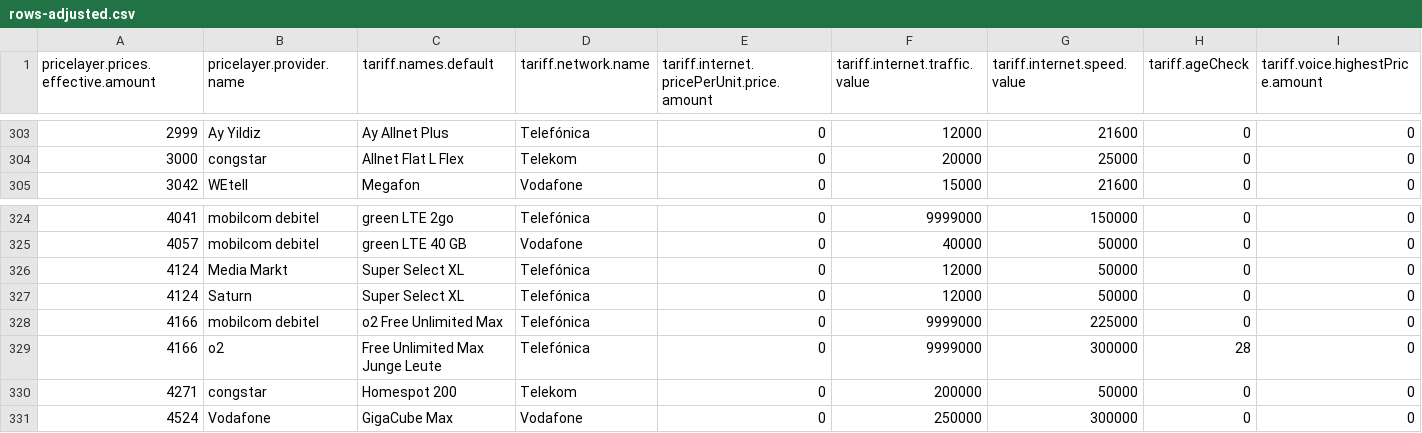
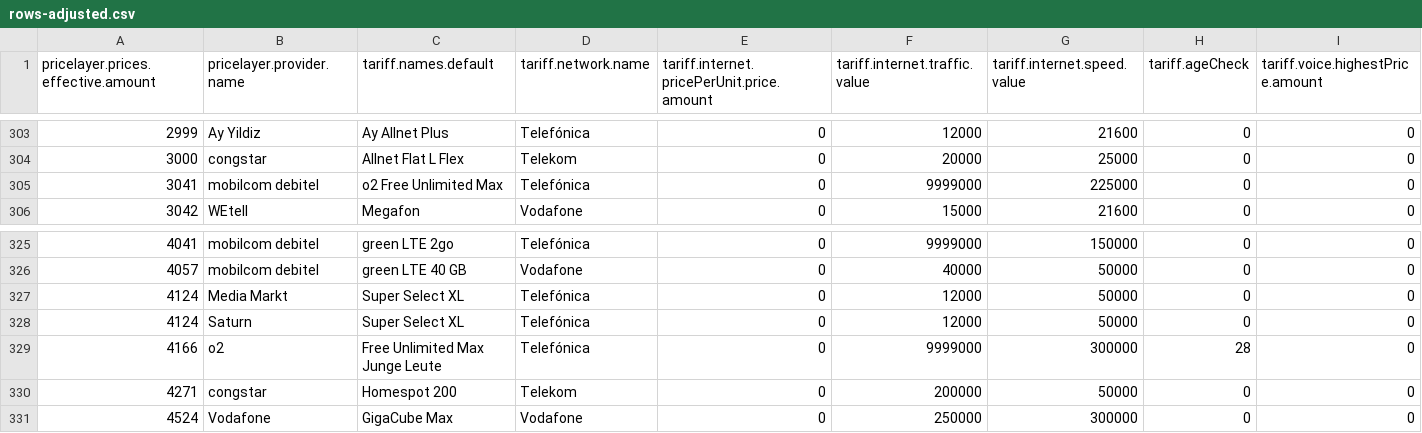
Before and after one commit to pcjedi/check24, a CSV file: rows-adjusted.csv, drawn as a sheet; only a part is shown, gaps mark what is left out; removed rows and columns are numbered as before the commit, all else as after; rows hold the shown columns only; the diff names each change by its address in the sheet, - before the commit and + after, or states it on an @@ line.

```diff
--- a/rows-adjusted.csv
+++ b/rows-adjusted.csv
+row 305: 3041 | mobilcom debitel | o2 Free Unlimited Max | Telefónica | 0 | 9999000 | 225000 | 0 | 0
-row 328: 4166 | mobilcom debitel | o2 Free Unlimited Max | Telefónica | 0 | 9999000 | 225000 | 0 | 0
```
Also changed, not shown: rows-simple.csv, 1 other file.
